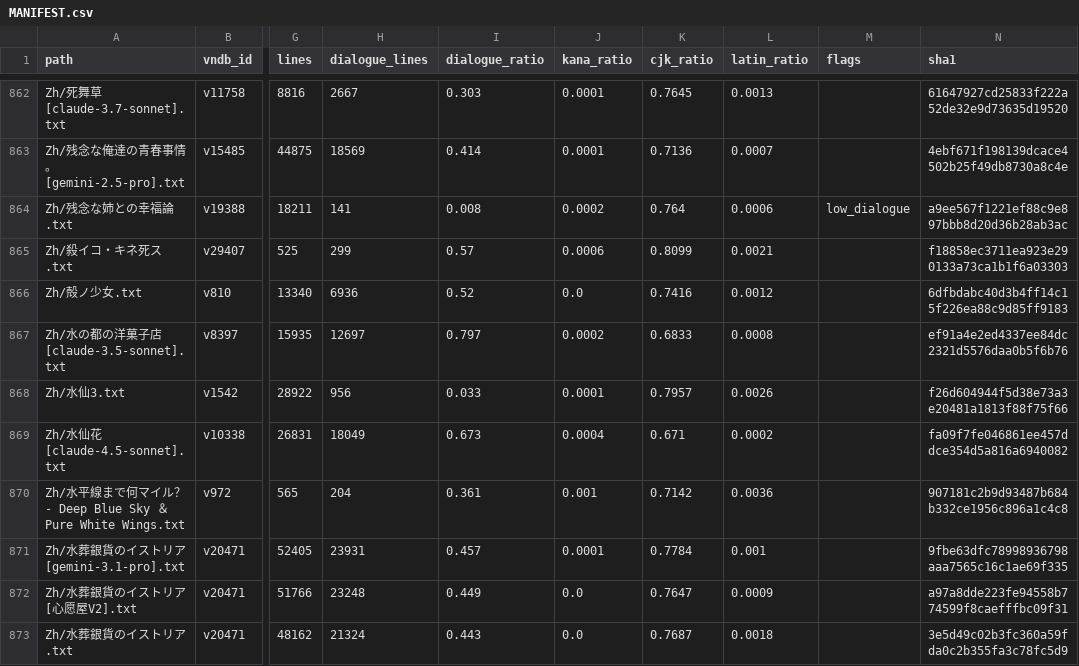
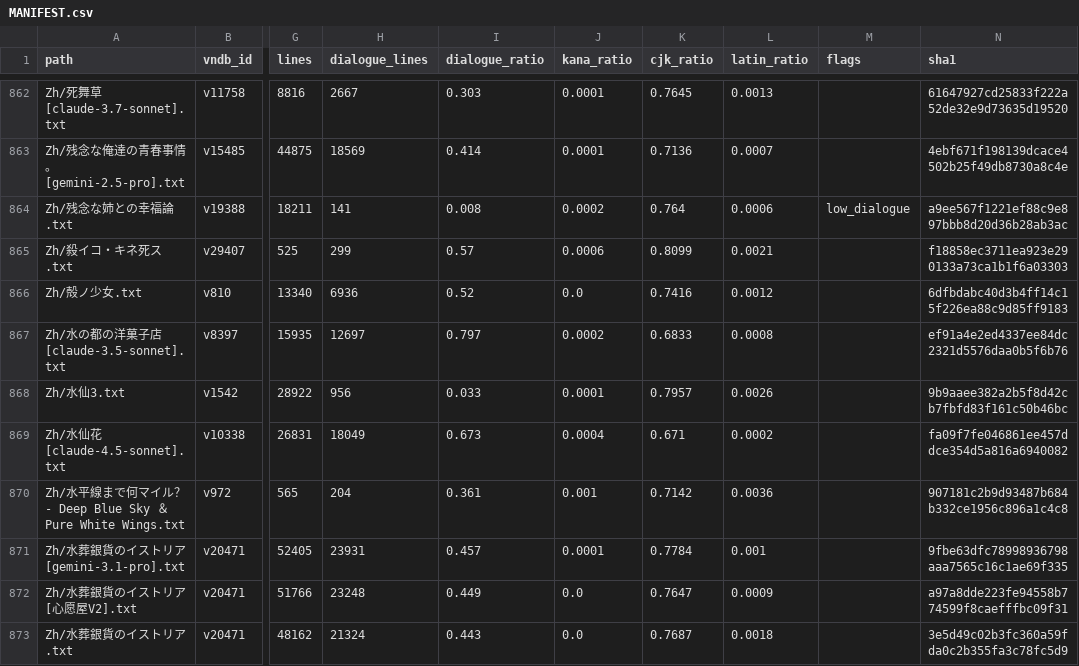
Before and after one commit to m-rui001/galgame-script-corpus, a CSV file: MANIFEST.csv, drawn as a sheet; only a part is shown, gaps mark what is left out; the diff names each change by its address in the sheet, - before the commit and + after, or states it on an @@ line.

Commit message:
zh: 水仙3 lines 11551-11700, hand-polished
Fifteenth hand band, 150 -> 150. This is the hinge of the whole file: John's
account ends with him carrying the dying sister to the burned church, and the
narrative hands back to Iris. Because it is the hinge, I touched almost nothing
and changed three phrases:

  大声喊着，事情很重。 -> 喊得很响，说这是大事。
     (大ごと carried over word by word; 事情很重 has no subject or force)
  妹妹一边咕哝，一边从床上撑起来。 -> 撑起身。
  等了一小会儿。牧师退下，那张叫人怀念的脸出来了。 -> 稍等片刻。牧师退下去，
     那张叫人怀念的脸出来了。 (等了一小会儿 read like the narrator waiting,
     but the bishop went to fetch her)

Kept exactly, including the defects:
  乽“那个时候，应该已经死了的......”乿 - curly quotes plus six ASCII dots
     inside a 乽...乿 wrapper. Counts are gated; the dots are a silence marker,
     which is why --dots stays off by default in the tools.
  乽她，觉得，自己醒过来了。乿 - the comma-per-word voice of Iris surfacing,
     not an export bug.
  一个……合适的死法…… and 请一定。 as separate one-line paragraphs - the man
     begging in two breaths.

```diff
--- a/MANIFEST.csv
+++ b/MANIFEST.csv
-N868 (sha1): f26d604944f5d38e73a3e20481a1813f88f75f66
+N868 (sha1): 9b9aaee382a2b5f8d42cb7fbfd83f161c50b46bc
```
Also changed, not shown: 1 other file.
